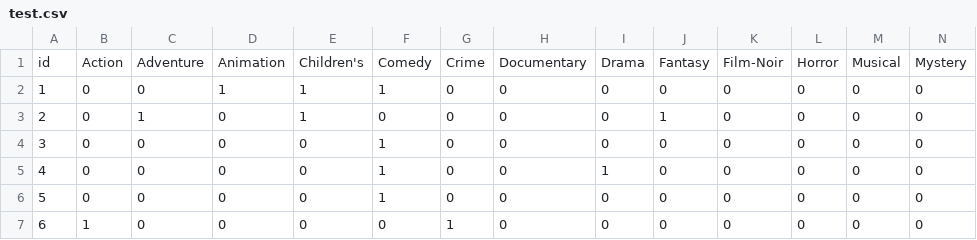
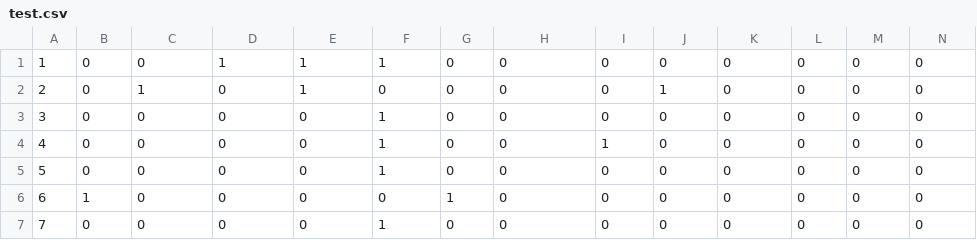
Before and after one commit to Kim-Seul-Gi/ssafy_project_bigdata, a CSV file: backend/test.csv, drawn as a sheet; only a part is shown; the shorter side is filled out with more unchanged rows; rows hold the shown columns only; the diff names each change by its address in the sheet, - before the commit and + after, or states it on an @@ line.

```diff
--- a/backend/test.csv
+++ b/backend/test.csv
-row 1: id | Action | Adventure | Animation | Children's | Comedy | Crime | Documentary | Drama | Fantasy | Film-Noir | Horror | Musical | Mystery
```
Also changed, not shown: 4 other files.
